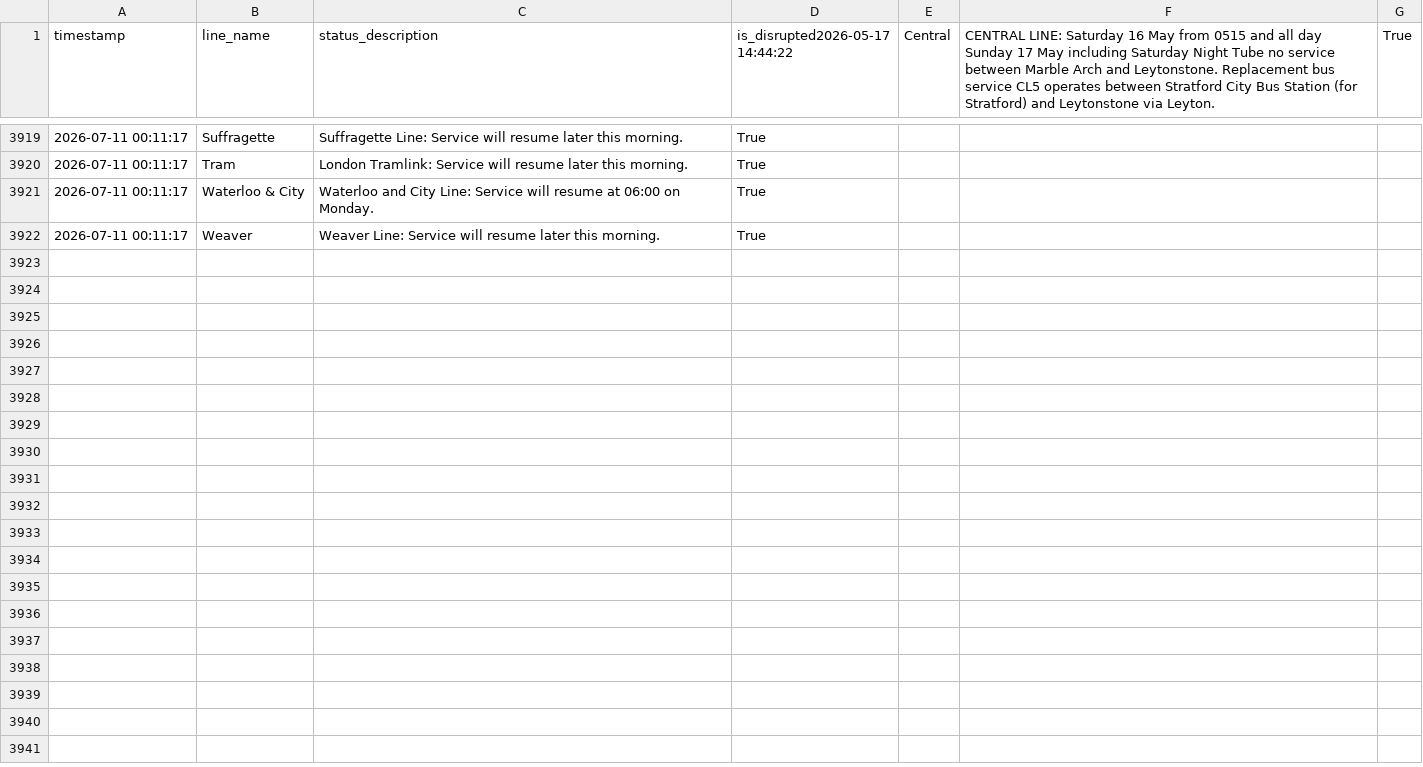
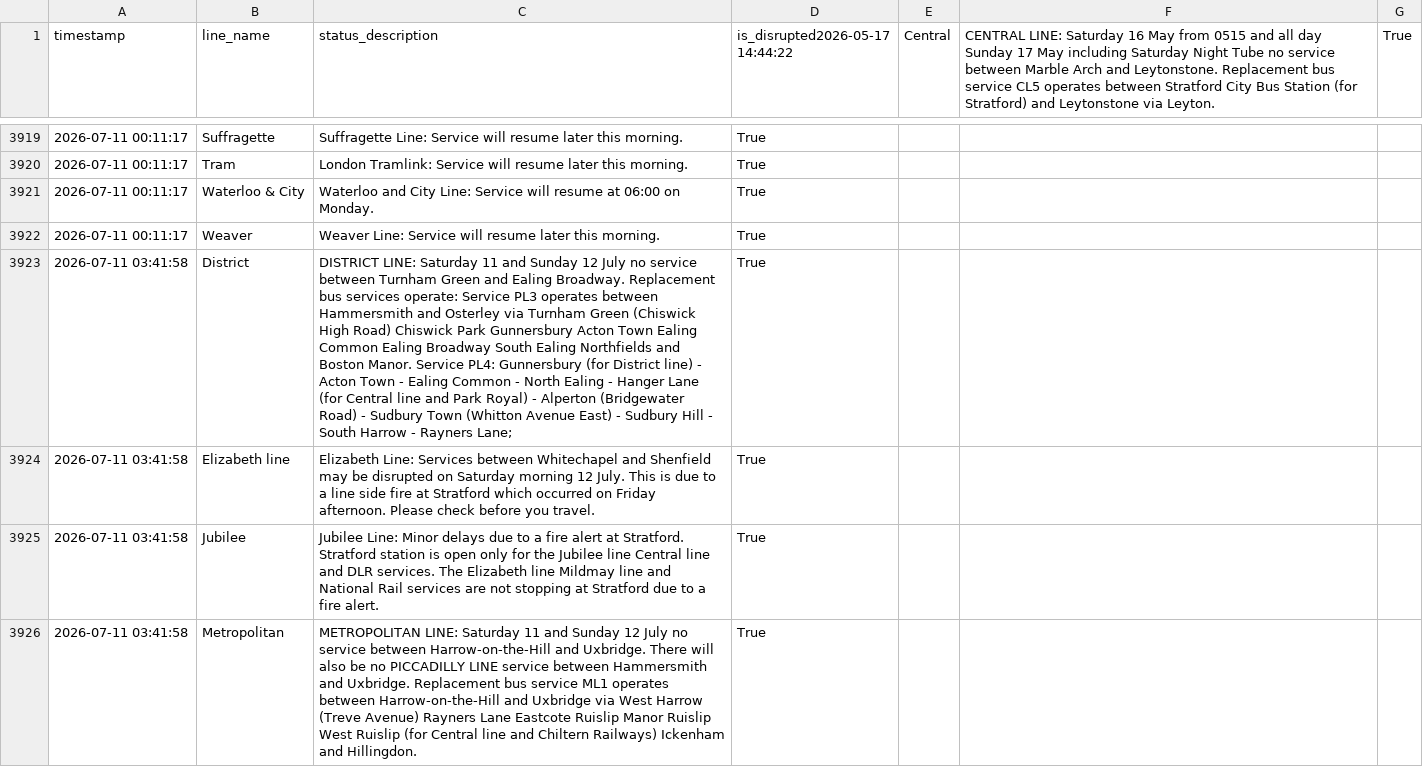
Before and after one commit to CharleyYeung/Data_Analysis, a CSV file: TfL-Realtime-Track/disruption_history.csv, drawn as a sheet; only a part is shown, gaps mark what is left out; the diff covers the shown part only; the diff names each change by its address in the sheet, - before the commit and + after, or states it on an @@ line.

```diff
--- a/TfL-Realtime-Track/disruption_history.csv
+++ b/TfL-Realtime-Track/disruption_history.csv
+row 3923: 2026-07-11 03:41:58 | District | DISTRICT LINE: Saturday 11 and Sunday 12 July no service between Turnham Green and Ealing Broadway. Replacement bus services operate: Service PL3 operates between Hammersmith and Osterley via Turnham Green (Chiswick High Road) Chiswick Park Gunnersbury Acton Town Ealing Common Ealing Broadway South Ealing Northfields and Boston Manor. Service PL4: Gunnersbury (for District line) - Acton Town - Ealing Common - North Ealing - Hanger Lane (for Central line and Park Royal) - Alperton (Bridgewater Road) - Sudbury Town (Whitton Avenue East) - Sudbury Hill - South Harrow - Rayners Lane; | True
+row 3924: 2026-07-11 03:41:58 | Elizabeth line | Elizabeth Line: Services between Whitechapel and Shenfield may be disrupted on Saturday morning 12 July. This is due to a line side fire at Stratford which occurred on Friday afternoon. Please check before you travel. | True
+row 3925: 2026-07-11 03:41:58 | Jubilee | Jubilee Line: Minor delays due to a fire alert at Stratford. Stratford station is open only for the Jubilee line Central line and DLR services. The Elizabeth line Mildmay line and National Rail services are not stopping at Stratford due to a fire alert. | True
+row 3926: 2026-07-11 03:41:58 | Metropolitan | METROPOLITAN LINE: Saturday 11 and Sunday 12 July no service between Harrow-on-the-Hill and Uxbridge. There will also be no PICCADILLY LINE service between Hammersmith and Uxbridge. Replacement bus service ML1 operates between Harrow-on-the-Hill and Uxbridge via West Harrow (Treve Avenue) Rayners Lane Eastcote Ruislip Manor Ruislip West Ruislip (for Central line and Chiltern Railways) Ickenham and Hillingdon. | True
```
Also changed, not shown: 3 added rows elsewhere in this file, 1 other file.
